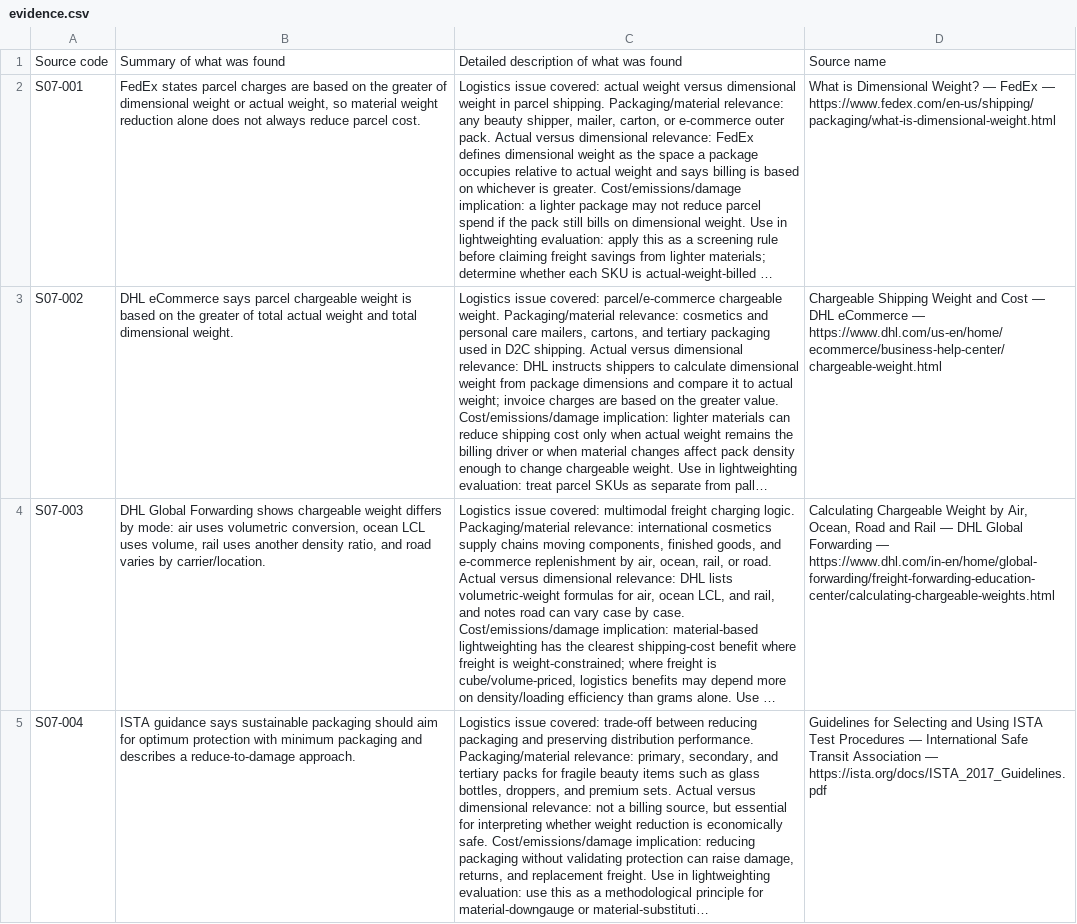
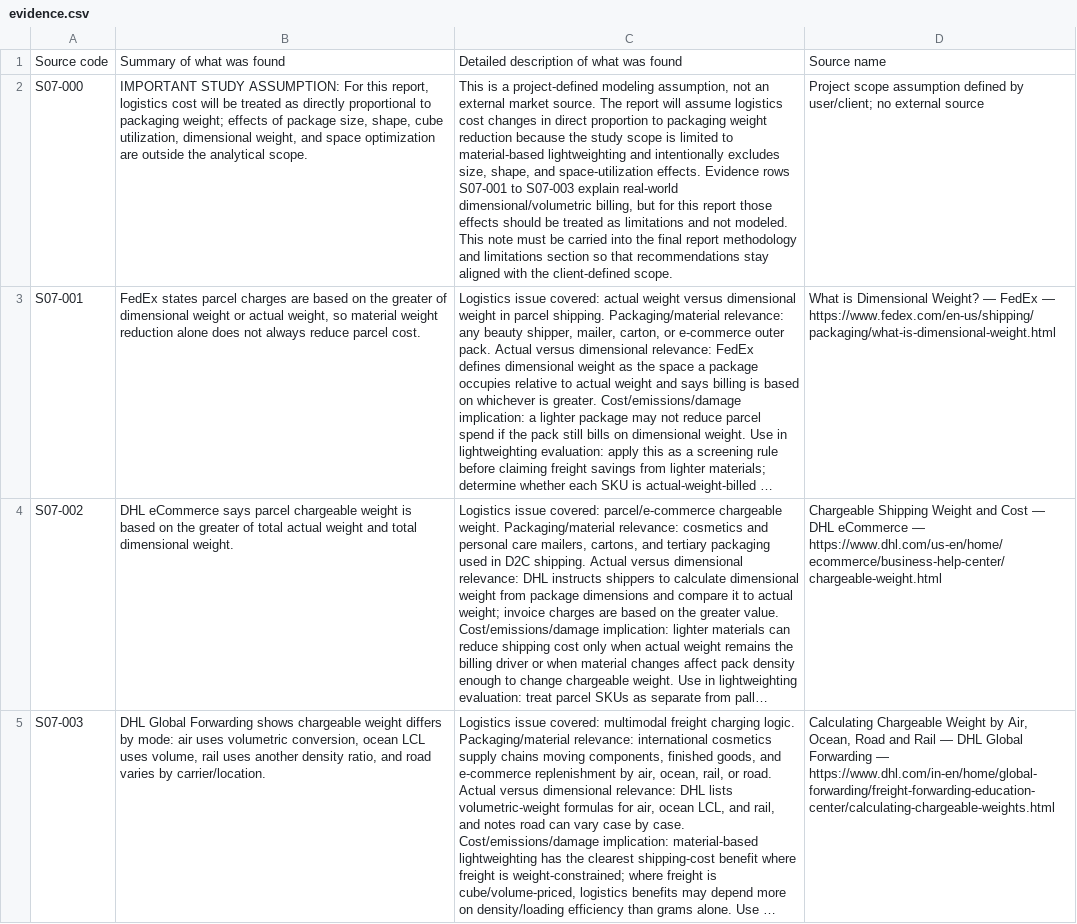
Before and after one commit to rajatbecool/Reports-, a CSV file: Search/07_Logistics_Cost_Weight_Link/evidence.csv, drawn as a sheet; only a part is shown; the shorter side is filled out with more unchanged rows; long unchanged cells end in …; the diff names each change by its address in the sheet, - before the commit and + after, or states it on an @@ line.

Commit message:
Add logistics weight-proportional assumption note

```diff
--- a/Search/07_Logistics_Cost_Weight_Link/evidence.csv
+++ b/Search/07_Logistics_Cost_Weight_Link/evidence.csv
+row 2: S07-000 | IMPORTANT STUDY ASSUMPTION: For this report, logistics cost will be treated as directly proportional to packaging weight; effects of package size, shape, cube utilization, dimensional weight, and space optimization are outside the analytical scope. | This is a project-defined modeling assumption, not an external market source. The report will assume logistics cost changes in direct proportion to packaging weight reduction because the study scope is limited to material-based lightweighting and intentionally excludes size, shape, and space-utilization effects. Evidence rows S07-001 to S07-003 explain real-world dimensional/volumetric billing, but for this report those effects should be treated as limitations and not modeled. This note must be carried into the final report methodology and limitations section so that recommendations stay aligned with the client-defined scope. | Project scope assumption defined by user/client; no external source
```
